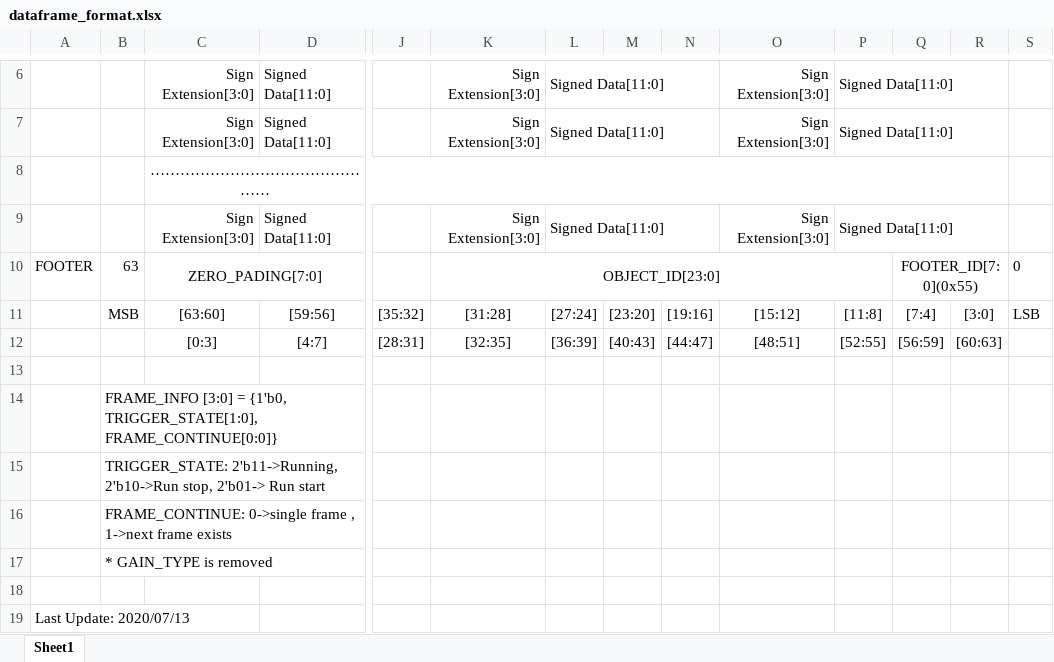
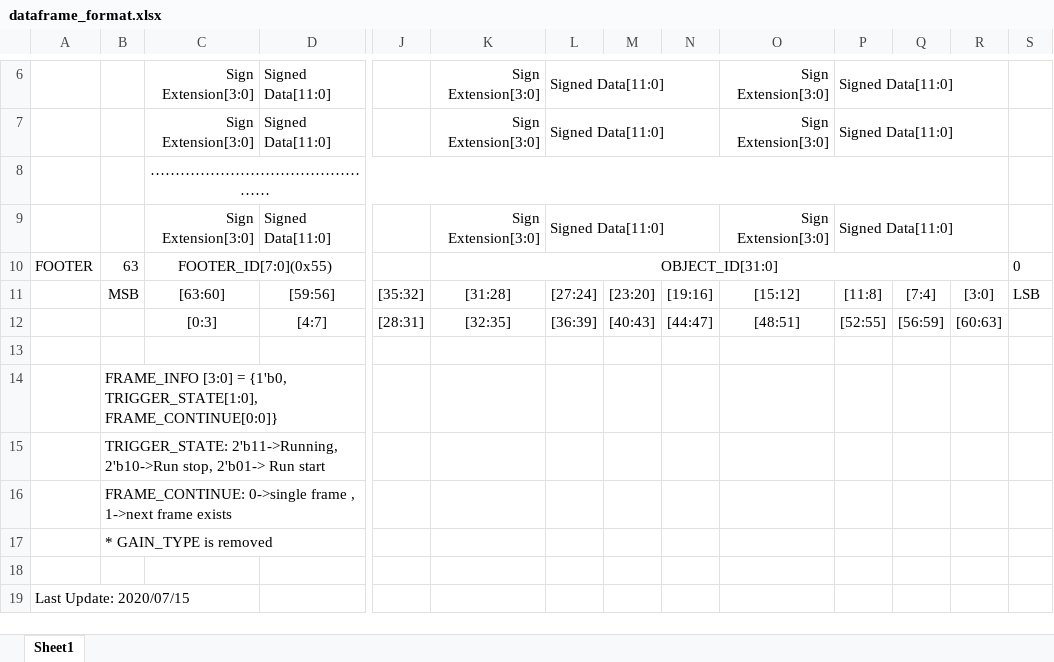
Before and after one commit to jj1and/KRD, an Excel workbook: proto_ip_code/dataframe_generator/dataframe_format.xlsx, sheet Sheet1, drawn as a sheet; only a part is shown, gaps mark what is left out; values as stored, in another font and other column widths than the file's, no borders; the diff names each change by its address in the sheet, - before the commit and + after, or states it on an @@ line.

Commit message:
move FOOTER_ID to top of footer

```diff
--- a/proto_ip_code/dataframe_generator/dataframe_format.xlsx (sheet Sheet1)
+++ b/proto_ip_code/dataframe_generator/dataframe_format.xlsx (sheet Sheet1)
-C10: ZERO_PADING[7:0]
+C10: FOOTER_ID[7:0](0x55)
-K10: OBJECT_ID[23:0]
+K10: OBJECT_ID[31:0]
-K10:P10 merged
+K10:R10 merged
-Q10: FOOTER_ID[7:0](0x55)
+Q10: (empty)
-Q10:R10 merged
-A19: Last Update: 2020/07/13
+A19: Last Update: 2020/07/15
```
Also changed, not shown: 2 other files.
